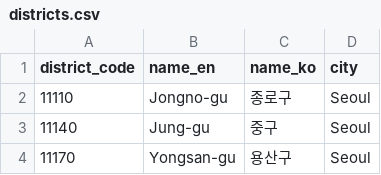
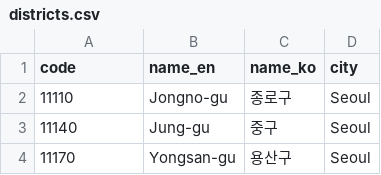
Before and after one commit to TeamE-project-homepage/teamE-project-homepage, a CSV file: docs/data/districts.csv, drawn as a sheet; only a part is shown.

Commit message:
docs: restructure seed data sheets to match ERD tables

```diff
--- a/docs/data/districts.csv
+++ b/docs/data/districts.csv
@@ -1,2 +1,2 @@
-district_code,name_en,name_ko,city
+code,name_en,name_ko,city
 11110,Jongno-gu,종로구,Seoul
```
Also changed, not shown: 14 other files.
